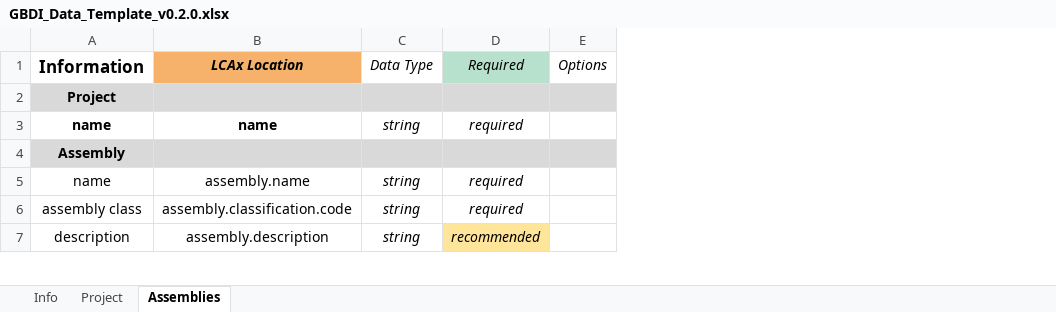
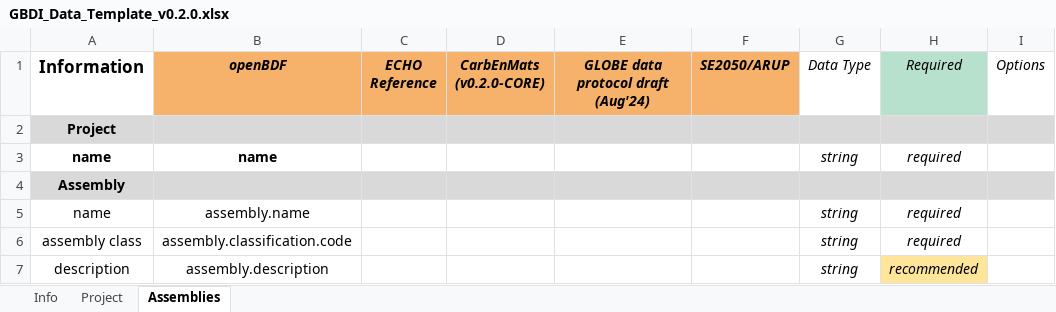
Before and after one commit to globalbuildingdatainitiative/web-app, an Excel workbook: public/GBDI_Data_Template_v0.2.0.xlsx, sheet Assemblies, drawn as a sheet; only a part is shown; values as stored, in another font and other column widths than the file's, no borders; charts and pictures and conditional formats not drawn; removed rows and columns are numbered as before the commit, all else as after; the diff covers the shown part only; the diff names each change by its address in the sheet, - before the commit and + after, or states it on an @@ line.

```diff
--- a/public/GBDI_Data_Template_v0.2.0.xlsx (sheet Assemblies)
+++ b/public/GBDI_Data_Template_v0.2.0.xlsx (sheet Assemblies)
-column B (LCAx Location), rows 3-7: name |  | assembly.name | assembly.classification.code | assembly.description
+column B (openBDF), rows 3-7: name |  | assembly.name | assembly.classification.code | assembly.description
+column C (ECHO Reference), empty
+column D (CarbEnMats (v0.2.0-CORE)), empty
+column E, row 1: GLOBE data protocol draft (Aug'24)
+column F (SE2050/ARUP), empty
```
Also changed, not shown: 2 added rows elsewhere in this sheet, sheet Project, sheet Info, charts or pictures, 6 other files.
